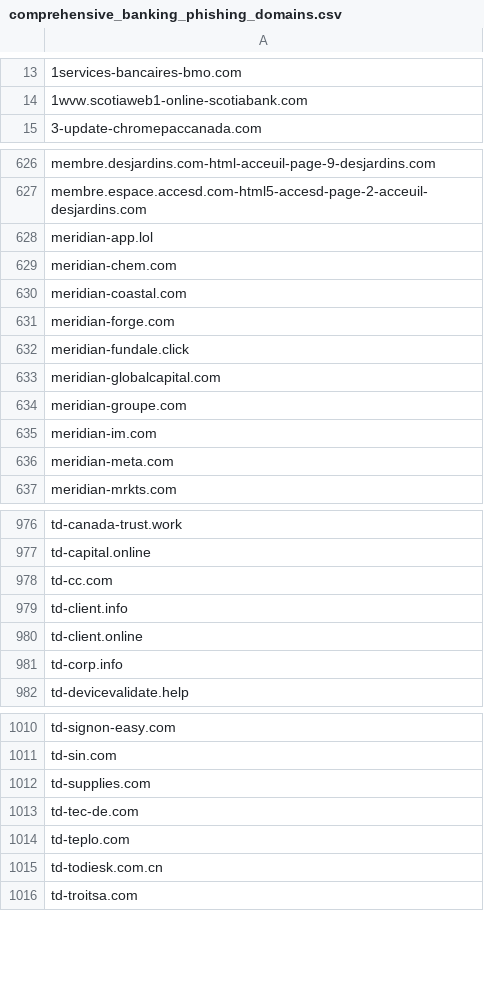
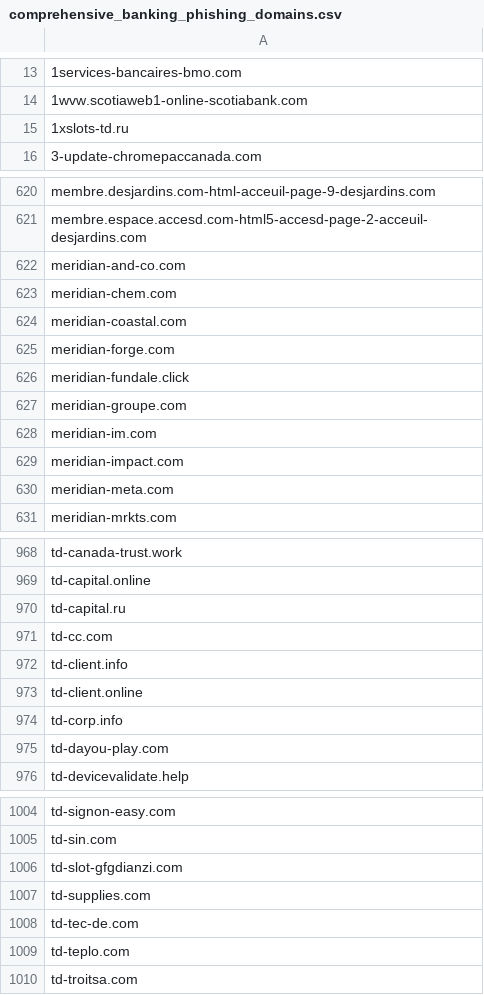
Before and after one commit to Phishcan/phishcan-data, a CSV file: api/banking/comprehensive_banking_phishing_domains.csv, drawn as a sheet; only a part is shown, gaps mark what is left out; removed rows and columns are numbered as before the commit, all else as after; the diff covers the shown part only; the diff names each change by its address in the sheet, - before the commit and + after, or states it on an @@ line.

Commit message:
Update phishing exports - 2026-07-26_19-31-07

```diff
--- a/api/banking/comprehensive_banking_phishing_domains.csv
+++ b/api/banking/comprehensive_banking_phishing_domains.csv
+row 15: 1xslots-td.ru
-A622: meridian-app.lol
+A622: meridian-and-co.com
-row 633: meridian-globalcapital.com
+row 629: meridian-impact.com
+row 970: td-capital.ru
+row 975: td-dayou-play.com
+row 1006: td-slot-gfgdianzi.com
-row 1015: td-todiesk.com.cn
```
Also changed, not shown: 7 added rows and 21 removed rows elsewhere in this file, api/government/comprehensive_government_phishing_domains.csv, api/utilities/comprehensive_utilities_phishing_domains.csv, 11 other files.
